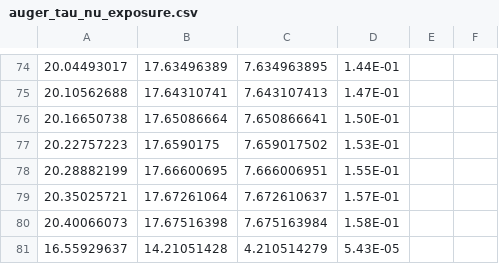
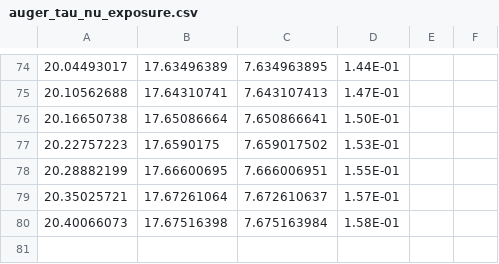
Before and after one commit to swissel/nutau_acceptance, a CSV file: util/auger_tau_nu_exposure.csv, drawn as a sheet; only a part is shown, gaps mark what is left out; the diff names each change by its address in the sheet, - before the commit and + after, or states it on an @@ line.

Commit message:
removed outlier in auger exposure spreadsheet

```diff
--- a/util/auger_tau_nu_exposure.csv
+++ b/util/auger_tau_nu_exposure.csv
-row 81: 16.55929637 | 14.21051428 | 4.210514279 | 5.43E-05
```
Also changed, not shown: 1 other file.
